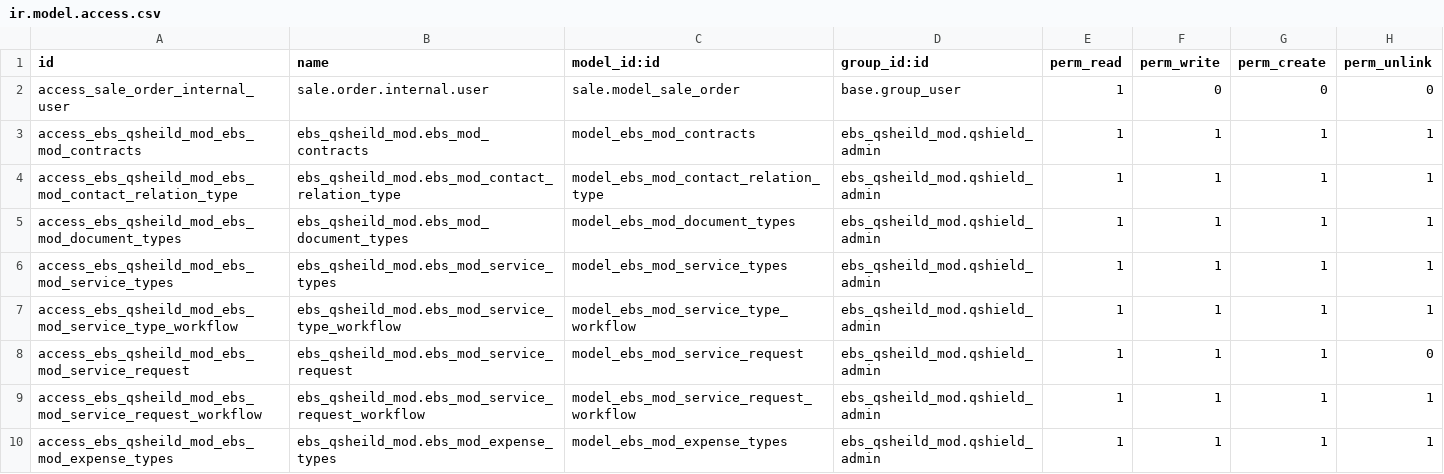
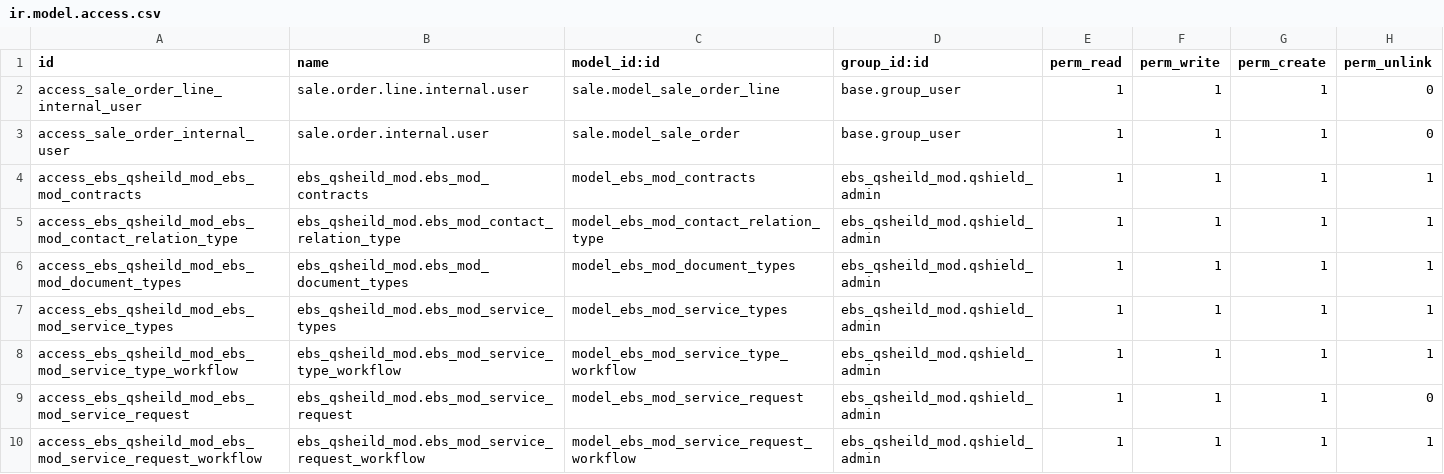
Before and after one commit to shahid-qshield/qshield, a CSV file: ebs_qsheild_mod/security/ir.model.access.csv, drawn as a sheet; only a part is shown; the shorter side is filled out with more unchanged rows.

Commit message:
[IMP]ebs_qsheild_mod,ebs_qsheild_mod: For Resedual points of employees and services comments

```diff
--- a/ebs_qsheild_mod/security/ir.model.access.csv
+++ b/ebs_qsheild_mod/security/ir.model.access.csv
@@ -1,3 +1,4 @@
 "id","name","model_id:id","group_id:id","perm_read","perm_write","perm_create","perm_unlink"
-"access_sale_order_internal_user","sale.order.internal.user","sale.model_sale_order","base.group_user",1,0,0,0
+"access_sale_order_line_internal_user","sale.order.line.internal.user","sale.model_sale_order_line","base.group_user",1,1,1,0
+"access_sale_order_internal_user","sale.order.internal.user","sale.model_sale_order","base.group_user",1,1,1,0
 "access_ebs_qsheild_mod_ebs_mod_contracts","ebs_qsheild_mod.ebs_mod_contracts","model_ebs_mod_contracts","ebs_qsheild_mod.qshield_admin",1,1,1,1
```
Also changed, not shown: 9 other files.
